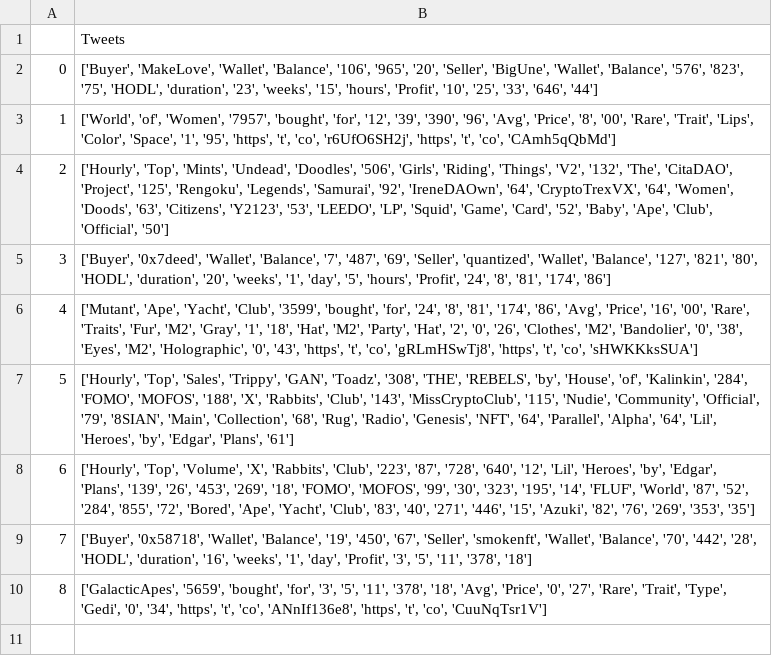
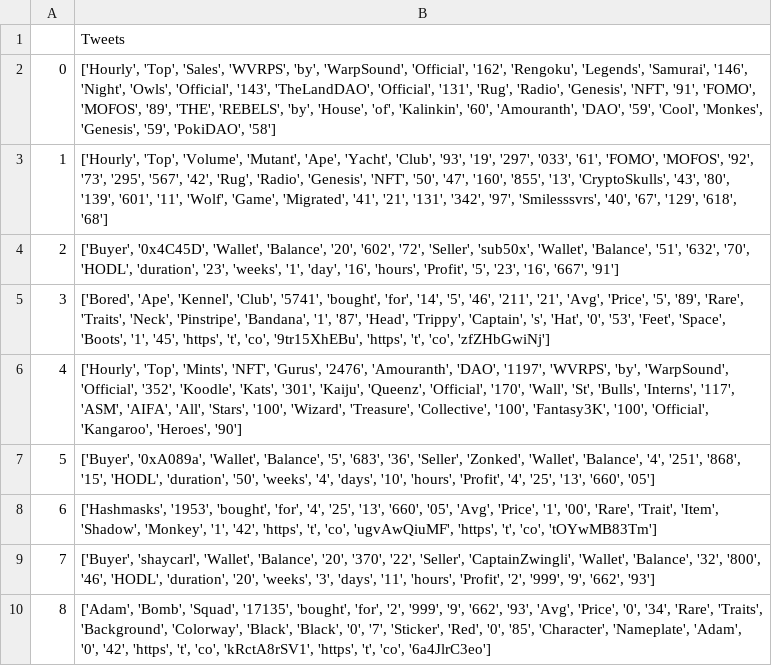
Before and after one commit to JTEELE/LSTM_azure-app, a CSV file: Data/Functionality/Twitter/nft.csv, drawn as a sheet.

Commit message:
updated nlp functions2

```diff
--- a/Data/Functionality/Twitter/nft.csv
+++ b/Data/Functionality/Twitter/nft.csv
@@ -1,10 +1,10 @@
 ,Tweets
-0,"['Buyer', 'MakeLove', 'Wallet', 'Balance', '106', '965', '20', 'Seller', 'BigUne', 'Wallet', 'Balance', '576', '823', '75', 'HODL', 'duration', '23', 'weeks', '15', 'hours', 'Profit', '10', '25', '33', '646', '44']"
-1,"['World', 'of', 'Women', '7957', 'bought', 'for', '12', '39', '390', '96', 'Avg', 'Price', '8', '00', 'Rare', 'Trait', 'Lips', 'Color', 'Space', '1', '95', 'https', 't', 'co', 'r6UfO6SH2j', 'https', 't', 'co', 'CAmh5qQbMd']"
-2,"['Hourly', 'Top', 'Mints', 'Undead', 'Doodles', '506', 'Girls', 'Riding', 'Things', 'V2', '132', 'The', 'CitaDAO', 'Project', '125', 'Rengoku', 'Legends', 'Samurai', '92', 'IreneDAOwn', '64', 'CryptoTrexVX', '64', 'Women', 'Doods', '63', 'Citizens', 'Y2123', '53', 'LEEDO', 'LP', 'Squid', 'Game', 'Card', '52', 'Baby', 'Ape', 'Club', 'Official', '50']"
-3,"['Buyer', '0x7deed', 'Wallet', 'Balance', '7', '487', '69', 'Seller', 'quantized', 'Wallet', 'Balance', '127', '821', '80', 'HODL', 'duration', '20', 'weeks', '1', 'day', '5', 'hours', 'Profit', '24', '8', '81', '174', '86']"
-4,"['Mutant', 'Ape', 'Yacht', 'Club', '3599', 'bought', 'for', '24', '8', '81', '174', '86', 'Avg', 'Price', '16', '00', 'Rare', 'Traits', 'Fur', 'M2', 'Gray', '1', '18', 'Hat', 'M2', 'Party', 'Hat', '2', '0', '26', 'Clothes', 'M2', 'Bandolier', '0', '38', 'Eyes', 'M2', 'Holographic', '0', '43', 'https', 't', 'co', 'gRLmHSwTj8', 'https', 't', 'co', 'sHWKKksSUA']"
-5,"['Hourly', 'Top', 'Sales', 'Trippy', 'GAN', 'Toadz', '308', 'THE', 'REBELS', 'by', 'House', 'of', 'Kalinkin', '284', 'FOMO', 'MOFOS', '188', 'X', 'Rabbits', 'Club', '143', 'MissCryptoClub', '115', 'Nudie', 'Community', 'Official', '79', '8SIAN', 'Main', 'Collection', '68', 'Rug', 'Radio', 'Genesis', 'NFT', '64', 'Parallel', 'Alpha', '64', 'Lil', 'Heroes', 'by', 'Edgar', 'Plans', '61']"
-6,"['Hourly', 'Top', 'Volume', 'X', 'Rabbits', 'Club', '223', '87', '728', '640', '12', 'Lil', 'Heroes', 'by', 'Edgar', 'Plans', '139', '26', '453', '269', '18', 'FOMO', 'MOFOS', '99', '30', '323', '195', '14', 'FLUF', 'World', '87', '52', '284', '855', '72', 'Bored', 'Ape', 'Yacht', 'Club', '83', '40', '271', '446', '15', 'Azuki', '82', '76', '269', '353', '35']"
-7,"['Buyer', '0x58718', 'Wallet', 'Balance', '19', '450', '67', 'Seller', 'smokenft', 'Wallet', 'Balance', '70', '442', '28', 'HODL', 'duration', '16', 'weeks', '1', 'day', 'Profit', '3', '5', '11', '378', '18']"
-8,"['GalacticApes', '5659', 'bought', 'for', '3', '5', '11', '378', '18', 'Avg', 'Price', '0', '27', 'Rare', 'Trait', 'Type', 'Gedi', '0', '34', 'https', 't', 'co', 'ANnIf136e8', 'https', 't', 'co', 'CuuNqTsr1V']"
+0,"['Hourly', 'Top', 'Sales', 'WVRPS', 'by', 'WarpSound', 'Official', '162', 'Rengoku', 'Legends', 'Samurai', '146', 'Night', 'Owls', 'Official', '143', 'TheLandDAO', 'Official', '131', 'Rug', 'Radio', 'Genesis', 'NFT', '91', 'FOMO', 'MOFOS', '89', 'THE', 'REBELS', 'by', 'House', 'of', 'Kalinkin', '60', 'Amouranth', 'DAO', '59', 'Cool', 'Monkes', 'Genesis', '59', 'PokiDAO', '58']"
+1,"['Hourly', 'Top', 'Volume', 'Mutant', 'Ape', 'Yacht', 'Club', '93', '19', '297', '033', '61', 'FOMO', 'MOFOS', '92', '73', '295', '567', '42', 'Rug', 'Radio', 'Genesis', 'NFT', '50', '47', '160', '855', '13', 'CryptoSkulls', '43', '80', '139', '601', '11', 'Wolf', 'Game', 'Migrated', '41', '21', '131', '342', '97', 'Smilesssvrs', '40', '67', '129', '618', '68']"
+2,"['Buyer', '0x4C45D', 'Wallet', 'Balance', '20', '602', '72', 'Seller', 'sub50x', 'Wallet', 'Balance', '51', '632', '70', 'HODL', 'duration', '23', 'weeks', '1', 'day', '16', 'hours', 'Profit', '5', '23', '16', '667', '91']"
+3,"['Bored', 'Ape', 'Kennel', 'Club', '5741', 'bought', 'for', '14', '5', '46', '211', '21', 'Avg', 'Price', '5', '89', 'Rare', 'Traits', 'Neck', 'Pinstripe', 'Bandana', '1', '87', 'Head', 'Trippy', 'Captain', 's', 'Hat', '0', '53', 'Feet', 'Space', 'Boots', '1', '45', 'https', 't', 'co', '9tr15XhEBu', 'https', 't', 'co', 'zfZHbGwiNj']"
+4,"['Hourly', 'Top', 'Mints', 'NFT', 'Gurus', '2476', 'Amouranth', 'DAO', '1197', 'WVRPS', 'by', 'WarpSound', 'Official', '352', 'Koodle', 'Kats', '301', 'Kaiju', 'Queenz', 'Official', '170', 'Wall', 'St', 'Bulls', 'Interns', '117', 'ASM', 'AIFA', 'All', 'Stars', '100', 'Wizard', 'Treasure', 'Collective', '100', 'Fantasy3K', '100', 'Official', 'Kangaroo', 'Heroes', '90']"
+5,"['Buyer', '0xA089a', 'Wallet', 'Balance', '5', '683', '36', 'Seller', 'Zonked', 'Wallet', 'Balance', '4', '251', '868', '15', 'HODL', 'duration', '50', 'weeks', '4', 'days', '10', 'hours', 'Profit', '4', '25', '13', '660', '05']"
+6,"['Hashmasks', '1953', 'bought', 'for', '4', '25', '13', '660', '05', 'Avg', 'Price', '1', '00', 'Rare', 'Trait', 'Item', 'Shadow', 'Monkey', '1', '42', 'https', 't', 'co', 'ugvAwQiuMF', 'https', 't', 'co', 'tOYwMB83Tm']"
+7,"['Buyer', 'shaycarl', 'Wallet', 'Balance', '20', '370', '22', 'Seller', 'CaptainZwingli', 'Wallet', 'Balance', '32', '800', '46', 'HODL', 'duration', '20', 'weeks', '3', 'days', '11', 'hours', 'Profit', '2', '999', '9', '662', '93']"
+8,"['Adam', 'Bomb', 'Squad', '17135', 'bought', 'for', '2', '999', '9', '662', '93', 'Avg', 'Price', '0', '34', 'Rare', 'Traits', 'Background', 'Colorway', 'Black', 'Black', '0', '7', 'Sticker', 'Red', '0', '85', 'Character', 'Nameplate', 'Adam', '0', '42', 'https', 't', 'co', 'kRctA8rSV1', 'https', 't', 'co', '6a4JlrC3eo']"
```
Also changed, not shown: Data/Functionality/Twitter/bitcoin.csv, Data/Functionality/Twitter/blockchain.csv, 30 other files.
